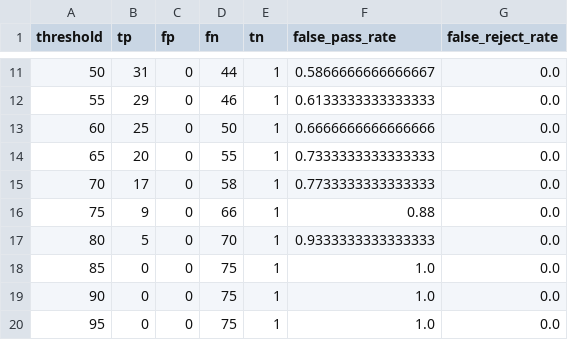
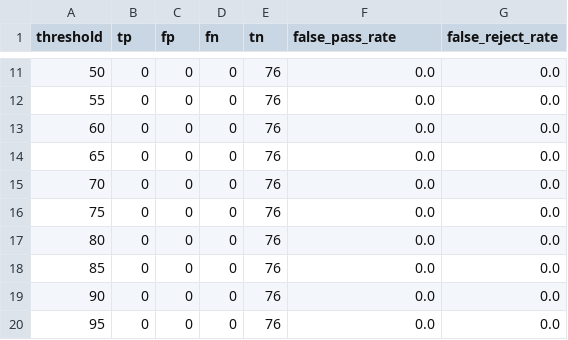
Before and after one commit to kcar0041-boop/pork-rasher-inspection, a CSV file: results/threshold_sweep.csv, drawn as a sheet; only a part is shown, gaps mark what is left out; the diff covers the shown part only.

```diff
--- a/results/threshold_sweep.csv
+++ b/results/threshold_sweep.csv
@@ -11,10 +11,10 @@ threshold,tp,fp,fn,tn,false_pass_rate,false_reject_rate
-50,31,0,44,1,0.5866666666666667,0.0
-55,29,0,46,1,0.6133333333333333,0.0
-60,25,0,50,1,0.6666666666666666,0.0
-65,20,0,55,1,0.7333333333333333,0.0
-70,17,0,58,1,0.7733333333333333,0.0
-75,9,0,66,1,0.88,0.0
-80,5,0,70,1,0.9333333333333333,0.0
-85,0,0,75,1,1.0,0.0
-90,0,0,75,1,1.0,0.0
-95,0,0,75,1,1.0,0.0
+50,0,0,0,76,0.0,0.0
+55,0,0,0,76,0.0,0.0
+60,0,0,0,76,0.0,0.0
+65,0,0,0,76,0.0,0.0
+70,0,0,0,76,0.0,0.0
+75,0,0,0,76,0.0,0.0
+80,0,0,0,76,0.0,0.0
+85,0,0,0,76,0.0,0.0
+90,0,0,0,76,0.0,0.0
+95,0,0,0,76,0.0,0.0
```
Also changed, not shown: 40 edited cells elsewhere in this file, 3 other files.
